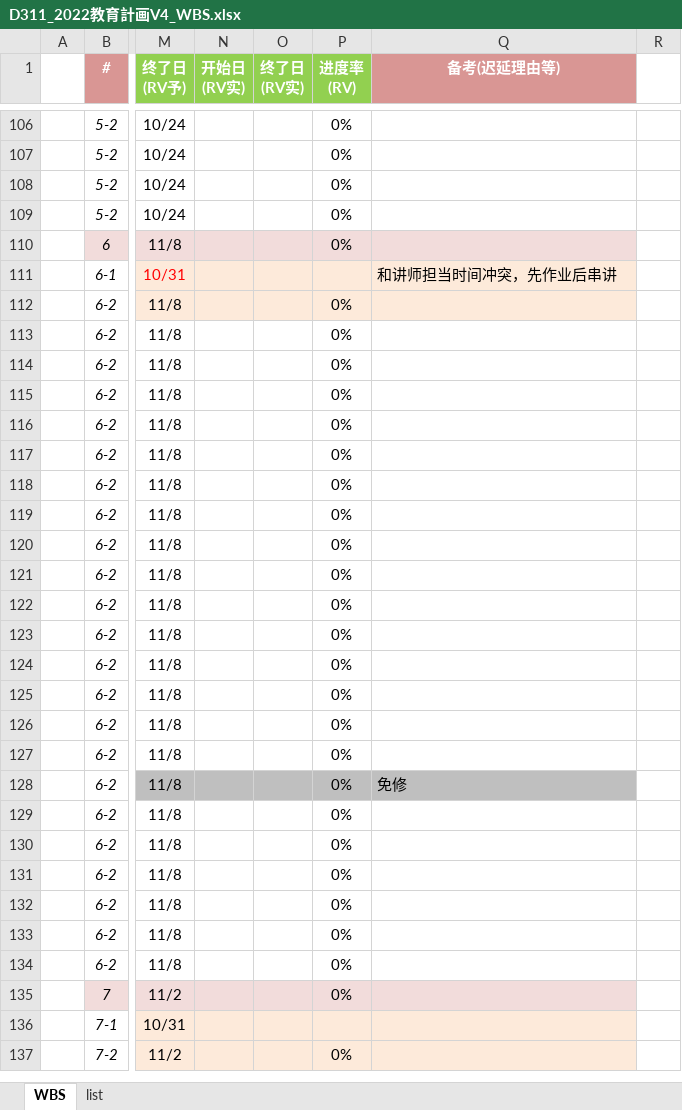
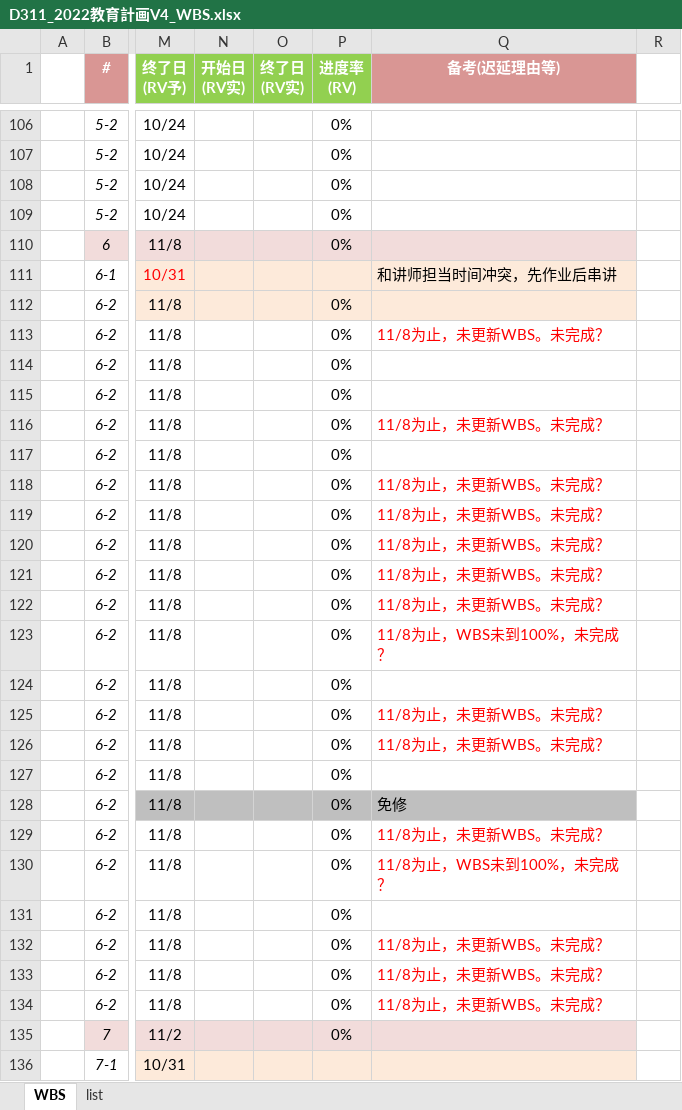
Before and after one commit to machao-hyron/skillup, an Excel workbook: D311_2022教育計画V4_WBS.xlsx, sheet WBS, drawn as a sheet; only a part is shown, gaps mark what is left out; the shorter side is filled out with more unchanged rows; values as stored, in another font and other column widths than the file's, no borders; the diff names each change by its address in the sheet, - before the commit and + after, or states it on an @@ line.

Commit message:
update wbs

```diff
--- a/D311_2022教育計画V4_WBS.xlsx (sheet WBS)
+++ b/D311_2022教育計画V4_WBS.xlsx (sheet WBS)
-Q113 (备考(迟延理由等)): (empty)
+Q113 (备考(迟延理由等)): 11/8为止，未更新WBS。未完成？
-Q116 (备考(迟延理由等)): (empty)
+Q116 (备考(迟延理由等)): 11/8为止，未更新WBS。未完成？
-Q118:Q122 (备考(迟延理由等)): (empty)
+Q118:Q122 (备考(迟延理由等)): 11/8为止，未更新WBS。未完成？
-Q123 (备考(迟延理由等)): (empty)
+Q123 (备考(迟延理由等)): 11/8为止，WBS未到100%，未完成？
-Q125:Q126 (备考(迟延理由等)): (empty)
+Q125:Q126 (备考(迟延理由等)): 11/8为止，未更新WBS。未完成？
-Q129 (备考(迟延理由等)): (empty)
+Q129 (备考(迟延理由等)): 11/8为止，未更新WBS。未完成？
-Q130 (备考(迟延理由等)): (empty)
+Q130 (备考(迟延理由等)): 11/8为止，WBS未到100%，未完成？
-Q132:Q134 (备考(迟延理由等)): (empty)
+Q132:Q134 (备考(迟延理由等)): 11/8为止，未更新WBS。未完成？
```
